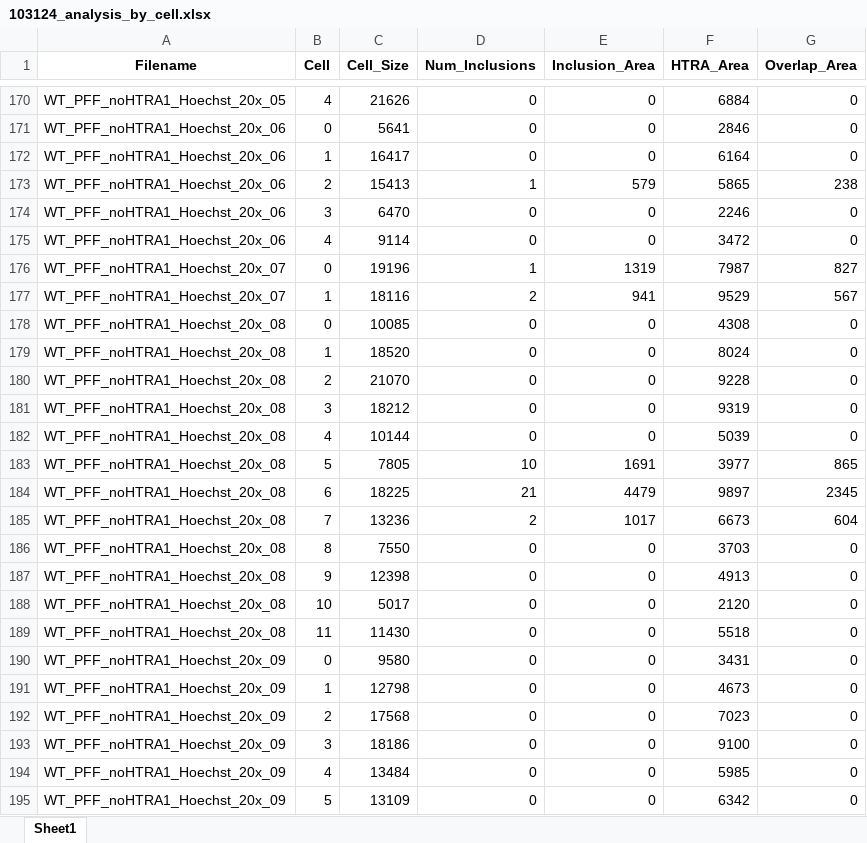
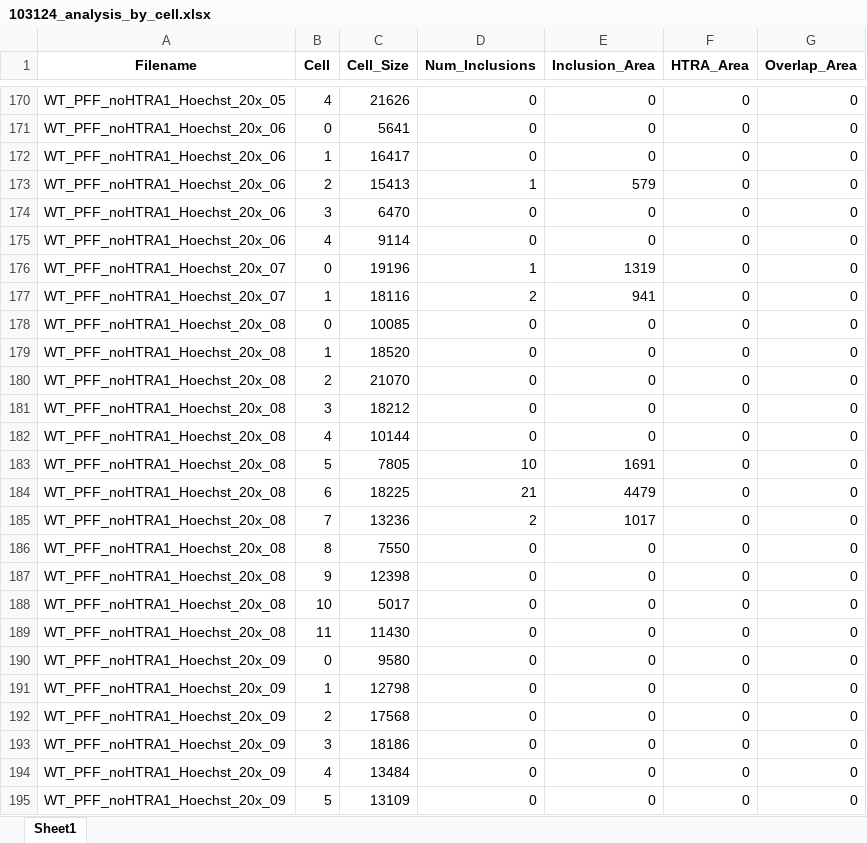
Before and after one commit to yiminghuang47/kara-lab, an Excel workbook: PFF_HTRA1/103124_analysis_by_cell.xlsx, sheet Sheet1, drawn as a sheet; only a part is shown, gaps mark what is left out; values as stored, in another font and other column widths than the file's, no borders; the diff covers the shown part only; the diff names each change by its address in the sheet, - before the commit and + after, or states it on an @@ line.

```diff
--- a/PFF_HTRA1/103124_analysis_by_cell.xlsx (sheet Sheet1)
+++ b/PFF_HTRA1/103124_analysis_by_cell.xlsx (sheet Sheet1)
-F170 (HTRA_Area): 6884
+F170 (HTRA_Area): 0
-F171 (HTRA_Area): 2846
+F171 (HTRA_Area): 0
-F172 (HTRA_Area): 6164
+F172 (HTRA_Area): 0
-F173 (HTRA_Area): 5865
+F173 (HTRA_Area): 0
-G173 (Overlap_Area): 238
+G173 (Overlap_Area): 0
-F174 (HTRA_Area): 2246
+F174 (HTRA_Area): 0
-F175 (HTRA_Area): 3472
+F175 (HTRA_Area): 0
-F176 (HTRA_Area): 7987
+F176 (HTRA_Area): 0
-G176 (Overlap_Area): 827
+G176 (Overlap_Area): 0
-F177 (HTRA_Area): 9529
+F177 (HTRA_Area): 0
-G177 (Overlap_Area): 567
+G177 (Overlap_Area): 0
-F178 (HTRA_Area): 4308
+F178 (HTRA_Area): 0
-F179 (HTRA_Area): 8024
+F179 (HTRA_Area): 0
-F180 (HTRA_Area): 9228
+F180 (HTRA_Area): 0
-F181 (HTRA_Area): 9319
+F181 (HTRA_Area): 0
-F182 (HTRA_Area): 5039
+F182 (HTRA_Area): 0
-F183 (HTRA_Area): 3977
+F183 (HTRA_Area): 0
-G183 (Overlap_Area): 865
+G183 (Overlap_Area): 0
-F184 (HTRA_Area): 9897
+F184 (HTRA_Area): 0
-G184 (Overlap_Area): 2345
+G184 (Overlap_Area): 0
-F185 (HTRA_Area): 6673
+F185 (HTRA_Area): 0
-G185 (Overlap_Area): 604
+G185 (Overlap_Area): 0
-F186 (HTRA_Area): 3703
+F186 (HTRA_Area): 0
-F187 (HTRA_Area): 4913
+F187 (HTRA_Area): 0
-F188 (HTRA_Area): 2120
+F188 (HTRA_Area): 0
-F189 (HTRA_Area): 5518
+F189 (HTRA_Area): 0
-F190 (HTRA_Area): 3431
+F190 (HTRA_Area): 0
-F191 (HTRA_Area): 4673
+F191 (HTRA_Area): 0
-F192 (HTRA_Area): 7023
+F192 (HTRA_Area): 0
-F193 (HTRA_Area): 9100
+F193 (HTRA_Area): 0
-F194 (HTRA_Area): 5985
+F194 (HTRA_Area): 0
-F195 (HTRA_Area): 6342
+F195 (HTRA_Area): 0
```
Also changed, not shown: 120 edited cells elsewhere in this sheet, PFF_HTRA1/103124_analysis_by_image.xlsx, PFF_HTRA1/110724_analysis_by_cell.xlsx, 2 other files.
